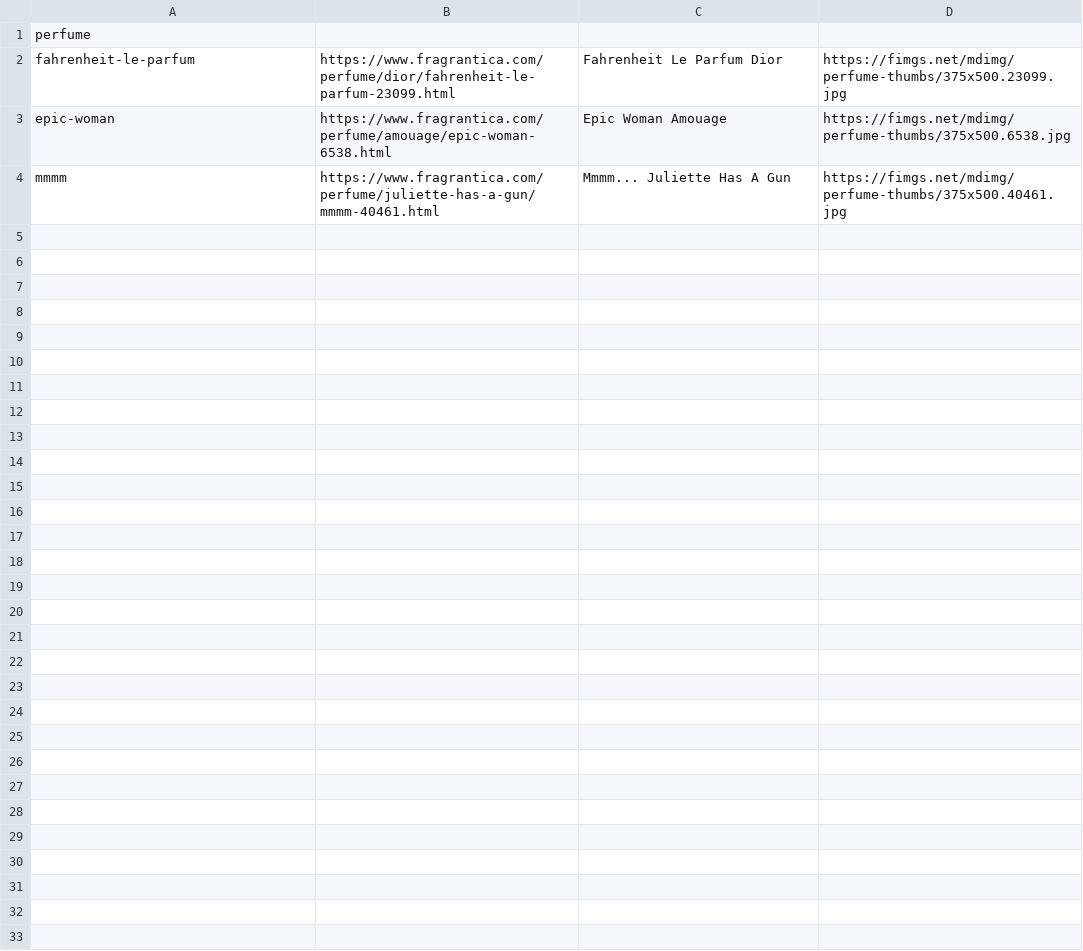
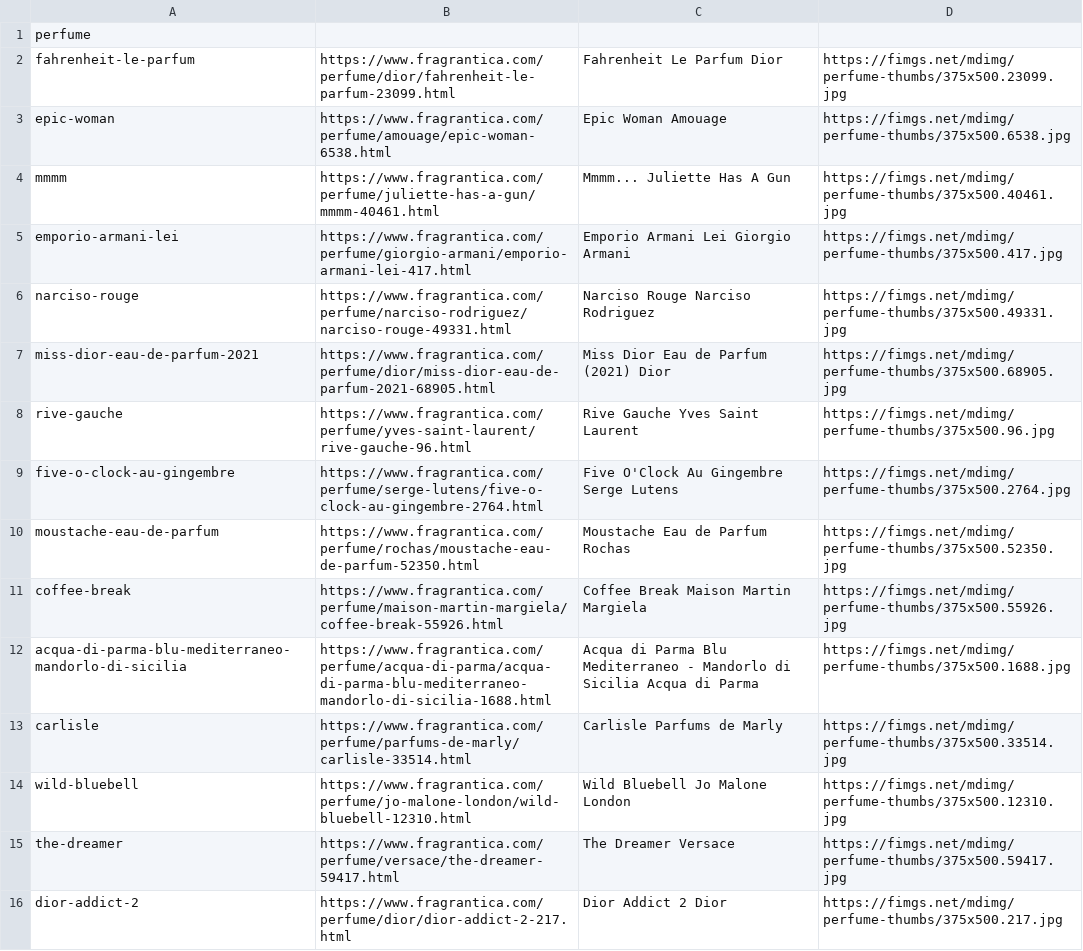
Before and after one commit to tommybrahhh/frag, a CSV file: output_perfumes_v2.csv, drawn as a sheet; the diff names each change by its address in the sheet, - before the commit and + after, or states it on an @@ line.

```diff
--- a/output_perfumes_v2.csv
+++ b/output_perfumes_v2.csv
+row 5: emporio-armani-lei | https://www.fragrantica.com/perfume/giorgio-armani/emporio-armani-lei-417.html | Emporio Armani Lei Giorgio Armani | https://fimgs.net/mdimg/perfume-thumbs/375x500.417.jpg
+row 6: narciso-rouge | https://www.fragrantica.com/perfume/narciso-rodriguez/narciso-rouge-49331.html | Narciso Rouge Narciso Rodriguez | https://fimgs.net/mdimg/perfume-thumbs/375x500.49331.jpg
+row 7: miss-dior-eau-de-parfum-2021 | https://www.fragrantica.com/perfume/dior/miss-dior-eau-de-parfum-2021-68905.html | Miss Dior Eau de Parfum (2021) Dior | https://fimgs.net/mdimg/perfume-thumbs/375x500.68905.jpg
+row 8: rive-gauche | https://www.fragrantica.com/perfume/yves-saint-laurent/rive-gauche-96.html | Rive Gauche Yves Saint Laurent | https://fimgs.net/mdimg/perfume-thumbs/375x500.96.jpg
+row 9: five-o-clock-au-gingembre | https://www.fragrantica.com/perfume/serge-lutens/five-o-clock-au-gingembre-2764.html | Five O'Clock Au Gingembre Serge Lutens | https://fimgs.net/mdimg/perfume-thumbs/375x500.2764.jpg
+row 10: moustache-eau-de-parfum | https://www.fragrantica.com/perfume/rochas/moustache-eau-de-parfum-52350.html | Moustache Eau de Parfum Rochas | https://fimgs.net/mdimg/perfume-thumbs/375x500.52350.jpg
+row 11: coffee-break | https://www.fragrantica.com/perfume/maison-martin-margiela/coffee-break-55926.html | Coffee Break Maison Martin Margiela | https://fimgs.net/mdimg/perfume-thumbs/375x500.55926.jpg
+row 12: acqua-di-parma-blu-mediterraneo-mandorlo-di-sicilia | https://www.fragrantica.com/perfume/acqua-di-parma/acqua-di-parma-blu-mediterraneo-mandorlo-di-sicilia-1688.html | Acqua di Parma Blu Mediterraneo - Mandorlo di Sicilia Acqua di Parma | https://fimgs.net/mdimg/perfume-thumbs/375x500.1688.jpg
+row 13: carlisle | https://www.fragrantica.com/perfume/parfums-de-marly/carlisle-33514.html | Carlisle Parfums de Marly | https://fimgs.net/mdimg/perfume-thumbs/375x500.33514.jpg
+row 14: wild-bluebell | https://www.fragrantica.com/perfume/jo-malone-london/wild-bluebell-12310.html | Wild Bluebell Jo Malone London | https://fimgs.net/mdimg/perfume-thumbs/375x500.12310.jpg
+row 15: the-dreamer | https://www.fragrantica.com/perfume/versace/the-dreamer-59417.html | The Dreamer Versace | https://fimgs.net/mdimg/perfume-thumbs/375x500.59417.jpg
+row 16: dior-addict-2 | https://www.fragrantica.com/perfume/dior/dior-addict-2-217.html | Dior Addict 2 Dior | https://fimgs.net/mdimg/perfume-thumbs/375x500.217.jpg
```
Also changed, not shown: 2 other files.
